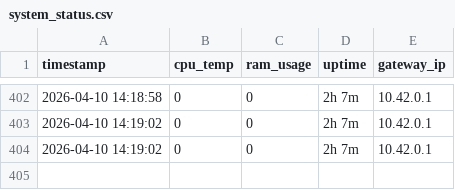
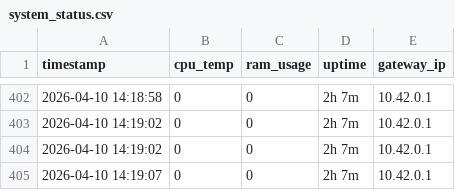
Before and after one commit to vinayak-salian/honeypot-idps, a CSV file: logs/system_status.csv, drawn as a sheet; only a part is shown, gaps mark what is left out.

```diff
--- a/logs/system_status.csv
+++ b/logs/system_status.csv
@@ -404 +404,2 @@ timestamp,cpu_temp,ram_usage,uptime,gateway_ip
 2026-04-10 14:19:02,0,0,2h 7m,10.42.0.1
+2026-04-10 14:19:07,0,0,2h 7m,10.42.0.1
```
Also changed, not shown: 1 other file.
